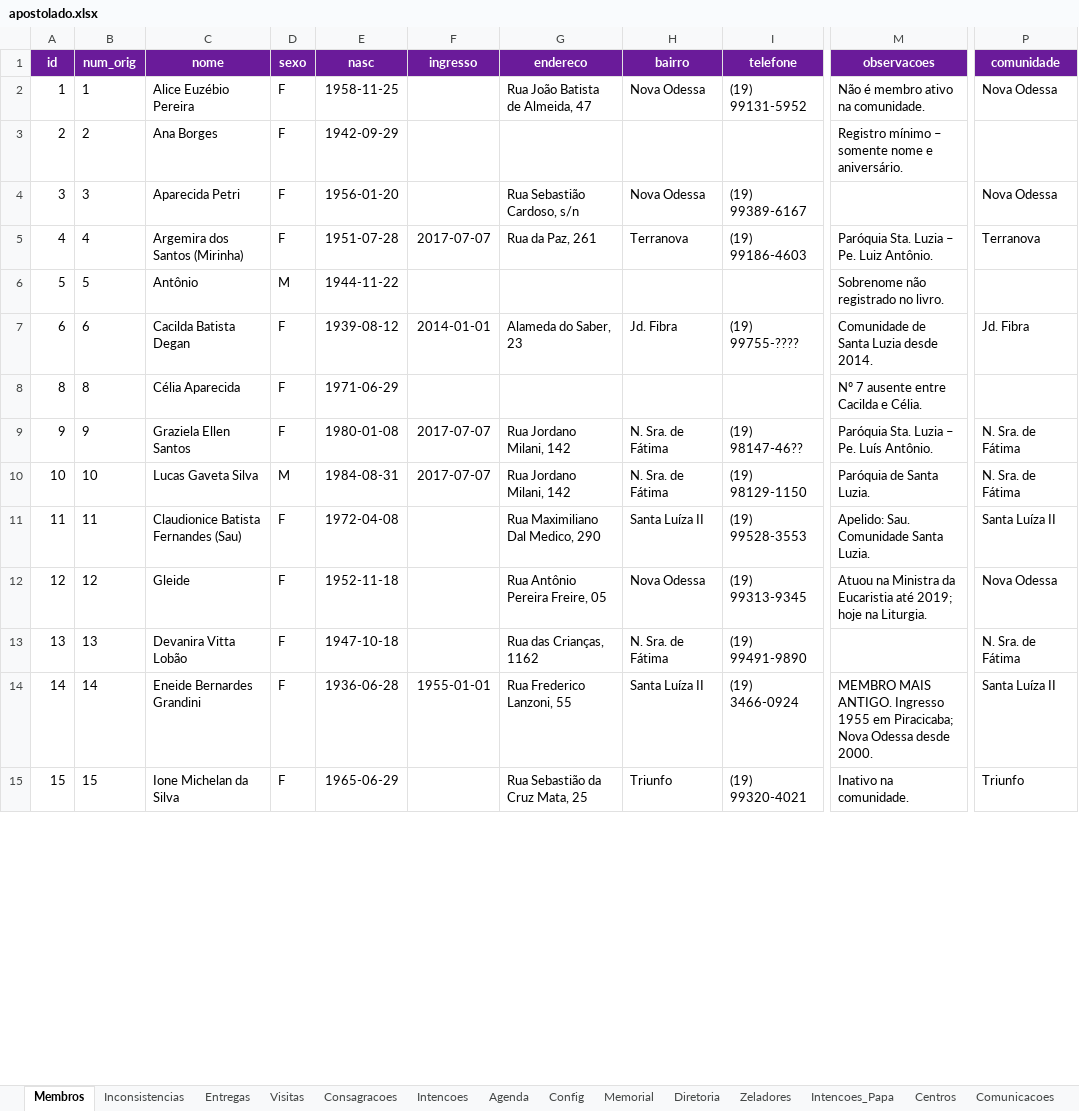
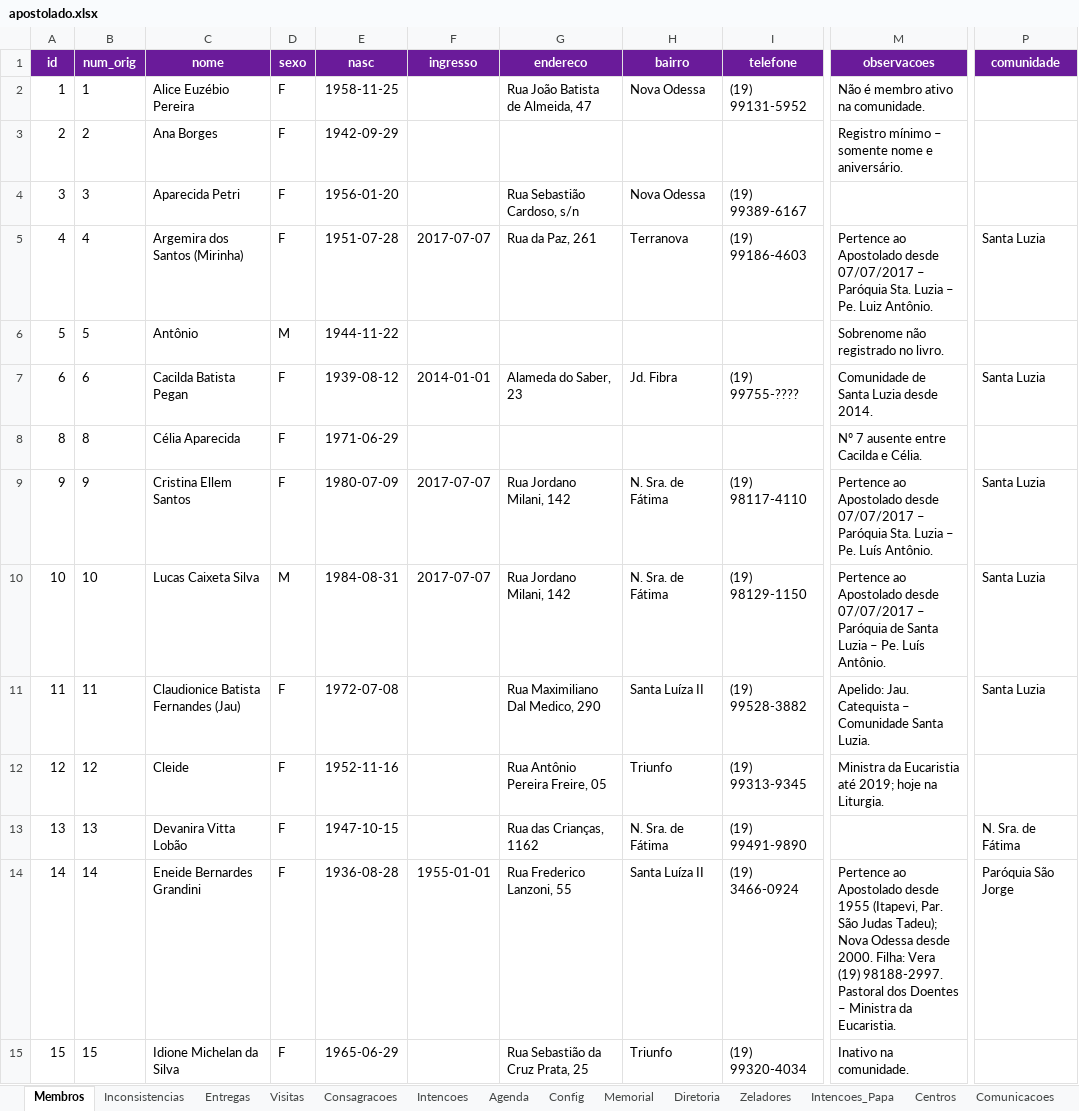
Before and after one commit to EternalMystic/apostolado-oracao, an Excel workbook: data/apostolado.xlsx, sheet Membros, drawn as a sheet; only a part is shown, gaps mark what is left out; values as stored, in another font and other column widths than the file's, no borders; the diff covers the shown part only; the diff names each change by its address in the sheet, - before the commit and + after, or states it on an @@ line.

```diff
--- a/data/apostolado.xlsx (sheet Membros)
+++ b/data/apostolado.xlsx (sheet Membros)
-P2 (comunidade): Nova Odessa
+P2 (comunidade): (empty)
-P4 (comunidade): Nova Odessa
+P4 (comunidade): (empty)
-M5 (observacoes): Paróquia Sta.…
+M5 (observacoes): Pertence ao Apostolado desde 07/07/2017 – Paróquia Sta.…
-P5 (comunidade): Terranova
+P5 (comunidade): Santa Luzia
-C7 (nome): Cacilda Batista Degan
+C7 (nome): Cacilda Batista Pegan
-P7 (comunidade): Jd. Fibra
+P7 (comunidade): Santa Luzia
-C9 (nome): Graziela Ellen Santos
+C9 (nome): Cristina Ellem Santos
-E9 (nasc): 1980-01-08
+E9 (nasc): 1980-07-09
-I9 (telefone): (19) 98147-46??
+I9 (telefone): (19) 98117-4110
-M9 (observacoes): Paróquia Sta.…
+M9 (observacoes): Pertence ao Apostolado desde 07/07/2017 – Paróquia Sta.…
-P9:P10 (comunidade): N. Sra. de Fátima
+P9:P10 (comunidade): Santa Luzia
-C10 (nome): Lucas Gaveta Silva
+C10 (nome): Lucas Caixeta Silva
-M10 (observacoes): Paróquia de Santa Luzia.
+M10 (observacoes): Pertence ao Apostolado desde 07/07/2017 – Paróquia de Santa Luzia – Pe. Luís Antônio.
-C11 (nome): Claudionice Batista Fernandes (Sau)
+C11 (nome): Claudionice Batista Fernandes (Jau)
-E11 (nasc): 1972-04-08
+E11 (nasc): 1972-07-08
-I11 (telefone): (19) 99528-3553
+I11 (telefone): (19) 99528-3882
-M11 (observacoes): Apelido: Sau. Comunidade Santa Luzia.
+M11 (observacoes): Apelido: Jau. Catequista – Comunidade Santa Luzia.
-P11 (comunidade): Santa Luíza II
+P11 (comunidade): Santa Luzia
-C12 (nome): Gleide
+C12 (nome): Cleide
-E12 (nasc): 1952-11-18
+E12 (nasc): 1952-11-16
-H12 (bairro): Nova Odessa
+H12 (bairro): Triunfo
-M12 (observacoes): Atuou na Ministra da…
+M12 (observacoes): Ministra da…
-P12 (comunidade): Nova Odessa
+P12 (comunidade): (empty)
-E13 (nasc): 1947-10-18
+E13 (nasc): 1947-10-15
-E14 (nasc): 1936-06-28
+E14 (nasc): 1936-08-28
-M14 (observacoes): MEMBRO MAIS ANTIGO. Ingresso 1955 em Piracicaba; Nova Odessa desde 2000.
+M14 (observacoes): Pertence ao Apostolado desde 1955 (Itapevi, Par. São Judas Tadeu); Nova Odessa desde 2000. Filha: Vera (19) 98188-2997. Pastoral dos Doentes – Ministra da Eucaristia.
-P14 (comunidade): Santa Luíza II
+P14 (comunidade): Paróquia São Jorge
-C15 (nome): Ione Michelan da Silva
+C15 (nome): Idione Michelan da Silva
-G15 (endereco): Rua Sebastião da Cruz Mata, 25
+G15 (endereco): Rua Sebastião da Cruz Prata, 25
-I15 (telefone): (19) 99320-4021
+I15 (telefone): (19) 99320-4034
-P15 (comunidade): Triunfo
+P15 (comunidade): (empty)
```
Also changed, not shown: 103 edited cells elsewhere in this sheet, sheet Entregas, sheet Inconsistencias, sheet Consagracoes, sheet Memorial, other sheet tabs, 4 other files.
